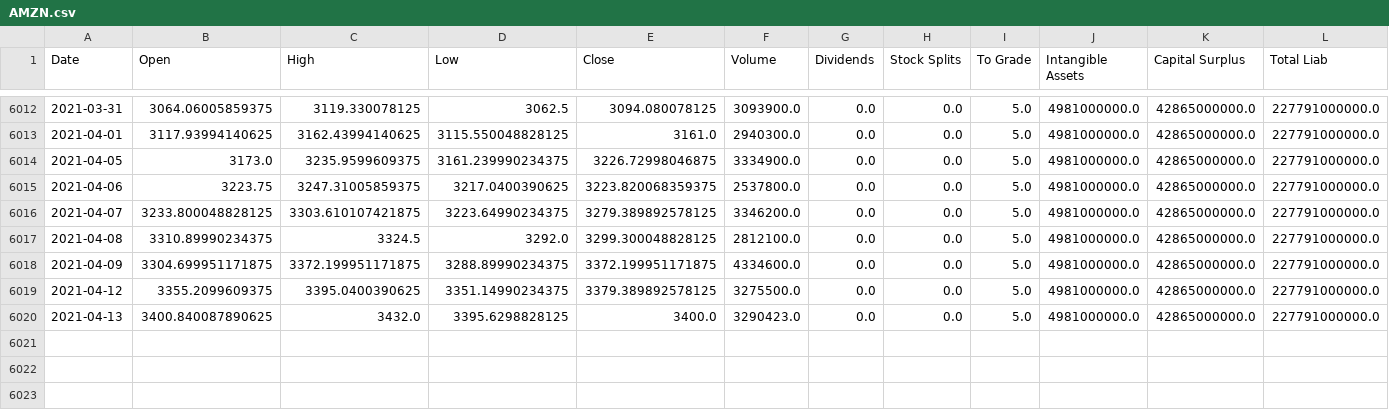
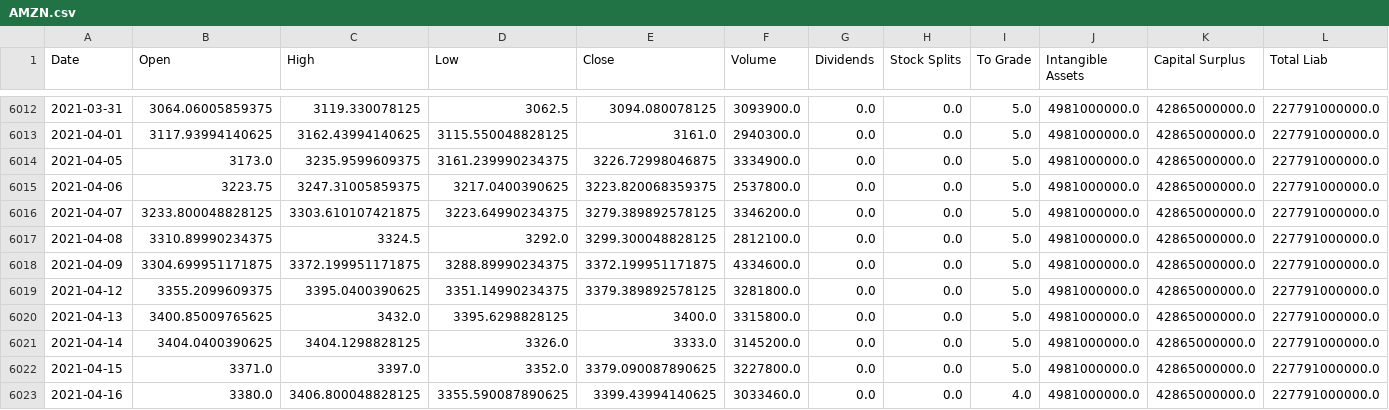
Before and after one commit to jacobmask/Stock-Predictions, a CSV file: StockCSV/AMZN.csv, drawn as a sheet; only a part is shown, gaps mark what is left out; rows hold the shown columns only; the diff names each change by its address in the sheet, - before the commit and + after, or states it on an @@ line.

```diff
--- a/StockCSV/AMZN.csv
+++ b/StockCSV/AMZN.csv
-F6019 (Volume): 3275500.0
+F6019 (Volume): 3281800.0
-B6020 (Open): 3400.840087890625
+B6020 (Open): 3400.85009765625
-F6020 (Volume): 3290423.0
+F6020 (Volume): 3315800.0
+row 6021: 2021-04-14 | 3404.0400390625 | 3404.1298828125 | 3326.0 | 3333.0 | 3145200.0 | 0.0 | 0.0 | 5.0 | 4981000000.0 | 42865000000.0 | 227791000000.0
+row 6022: 2021-04-15 | 3371.0 | 3397.0 | 3352.0 | 3379.090087890625 | 3227800.0 | 0.0 | 0.0 | 5.0 | 4981000000.0 | 42865000000.0 | 227791000000.0
+row 6023: 2021-04-16 | 3380.0 | 3406.800048828125 | 3355.590087890625 | 3399.43994140625 | 3033460.0 | 0.0 | 0.0 | 4.0 | 4981000000.0 | 42865000000.0 | 227791000000.0
```
Also changed, not shown: StockCSV/FB.csv, StockCSV/GOOGL.csv, 13 other files.
